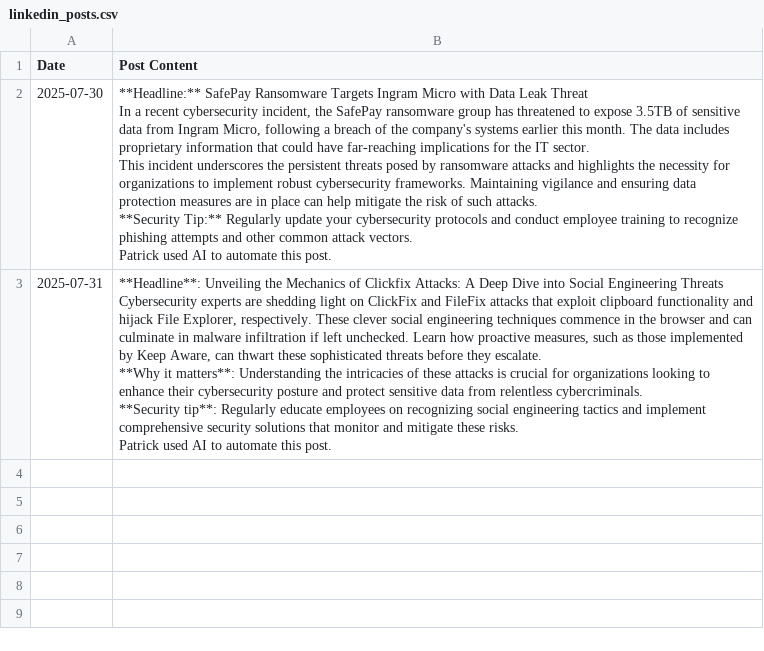
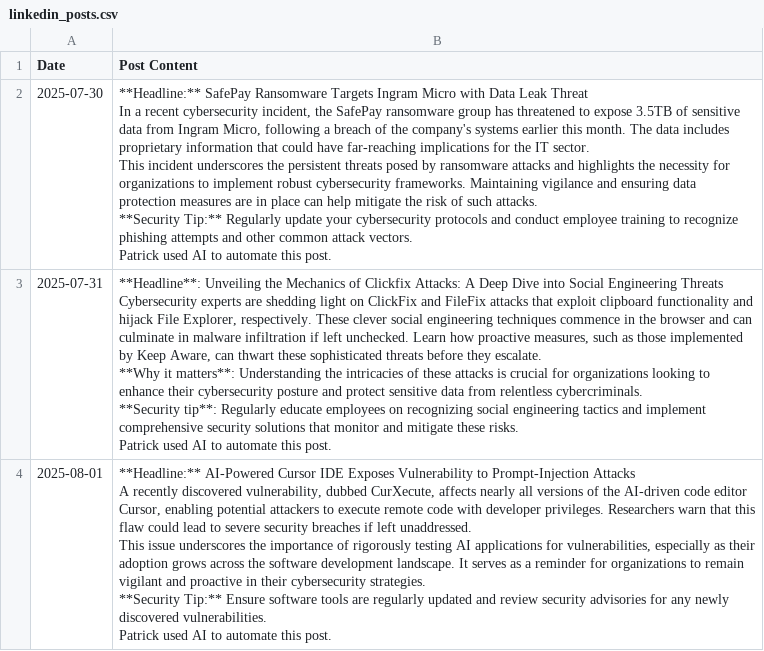
Before and after one commit to PPallyFox/privacyvine-alive-blog-bot, a CSV file: linkedin_posts.csv, drawn as a sheet.

```diff
--- a/linkedin_posts.csv
+++ b/linkedin_posts.csv
@@ -19 +19,10 @@ Cybersecurity experts are shedding light on ClickFix and FileFix attacks that ex
 Patrick used AI to automate this post."
+2025-08-01,"**Headline:** AI-Powered Cursor IDE Exposes Vulnerability to Prompt-Injection Attacks
+
+A recently discovered vulnerability, dubbed CurXecute, affects nearly all versions of the AI-driven code editor Cursor, enabling potential attackers to execute remote code with developer privileges. Researchers warn that this flaw could lead to severe security breaches if left unaddressed.
+
+This issue underscores the importance of rigorously testing AI applications for vulnerabilities, especially as their adoption grows across the software development landscape. It serves as a reminder for organizations to remain vigilant and proactive in their cybersecurity strategies.
+
+**Security Tip:** Ensure software tools are regularly updated and review security advisories for any newly discovered vulnerabilities.
+
+Patrick used AI to automate this post."
```
